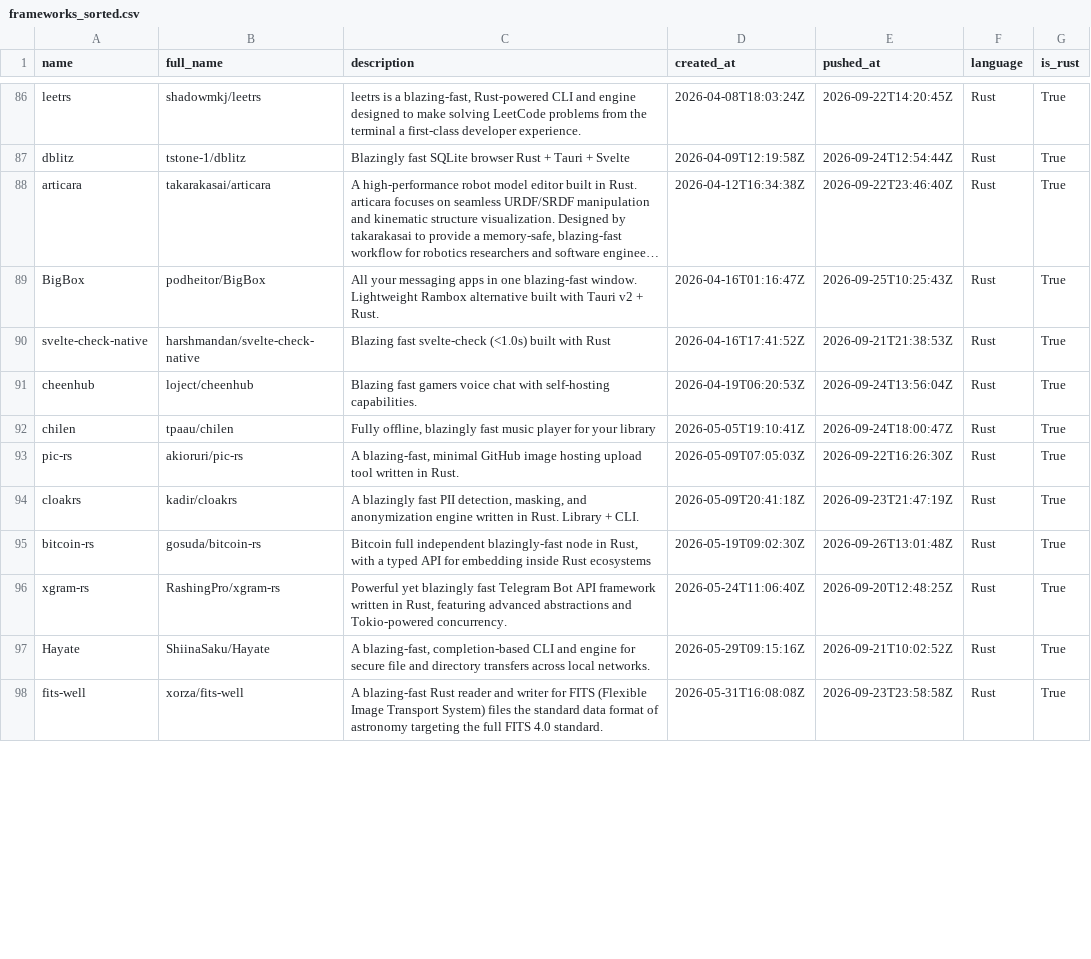
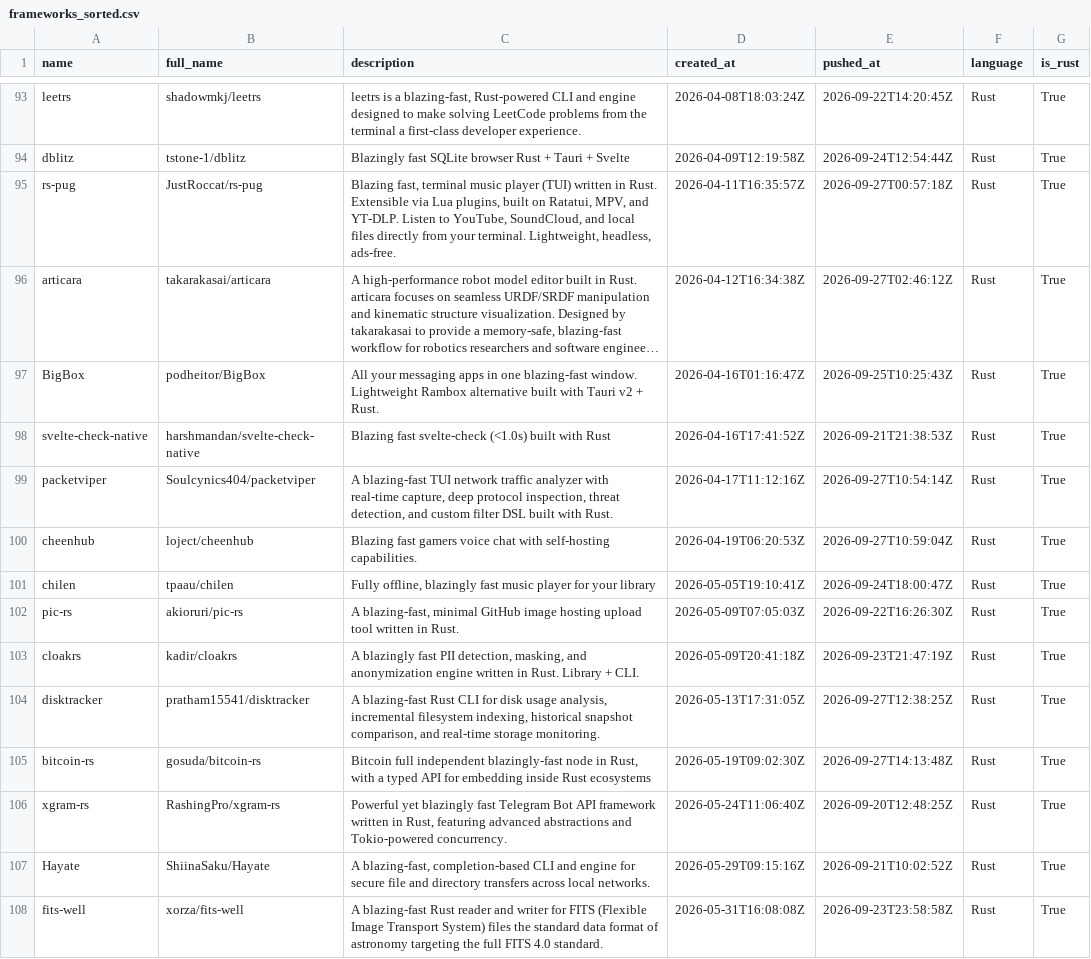
Before and after one commit to ninpnin/days-since-blazingly-fast, a CSV file: data/frameworks_sorted.csv, drawn as a sheet; only a part is shown, gaps mark what is left out; long unchanged cells end in …; addresses are those after the commit; the diff covers the shown part only; the diff names each change by its address in the sheet, - before the commit and + after, or states it on an @@ line.

```diff
--- a/data/frameworks_sorted.csv
+++ b/data/frameworks_sorted.csv
+row 95: rs-pug | JustRoccat/rs-pug | Blazing fast, terminal music player (TUI) written in Rust. Extensible via Lua plugins, built on Ratatui, MPV, and YT-DLP. Listen to YouTube, SoundCloud, and local files directly from your terminal. Lightweight, headless, ads-free. | 2026-04-11T16:35:57Z | 2026-09-27T00:57:18Z | Rust | True
-E96 (pushed_at): 2026-09-22T23:46:40Z
+E96 (pushed_at): 2026-09-27T02:46:12Z
+row 99: packetviper | Soulcynics404/packetviper | A blazing-fast TUI network traffic analyzer with real-time capture, deep protocol inspection, threat detection, and custom filter DSL built with Rust. | 2026-04-17T11:12:16Z | 2026-09-27T10:54:14Z | Rust | True
-E100 (pushed_at): 2026-09-24T13:56:04Z
+E100 (pushed_at): 2026-09-27T10:59:04Z
+row 104: disktracker | pratham15541/disktracker | A blazing-fast Rust CLI for disk usage analysis, incremental filesystem indexing, historical snapshot comparison, and real-time storage monitoring. | 2026-05-13T17:31:05Z | 2026-09-27T12:38:25Z | Rust | True
-E105 (pushed_at): 2026-09-26T13:01:48Z
+E105 (pushed_at): 2026-09-27T14:13:48Z
```
Also changed, not shown: 12 added rows, 6 removed rows and 45 edited cells elsewhere in this file, data/aggregated_results.csv, data/sample.csv, 6 other files.
